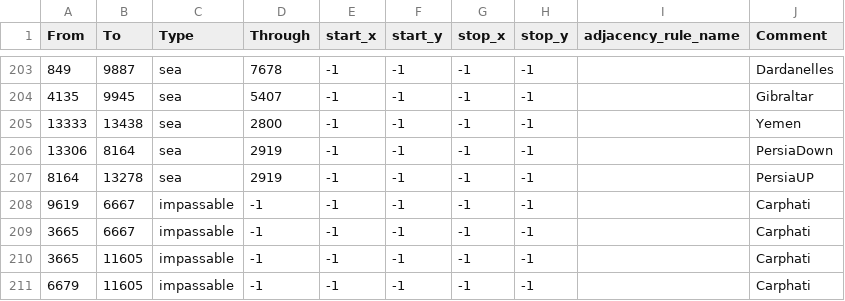
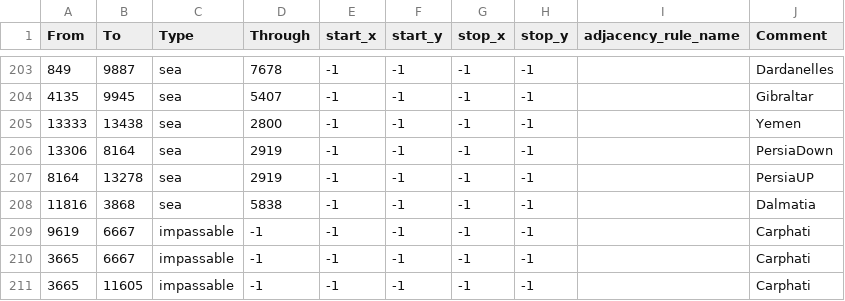
Before and after one commit to EROR44/1849AOTSM, a CSV file: aotsm/map/adjacencies.csv, drawn as a sheet; only a part is shown, gaps mark what is left out; the shorter side is filled out with more unchanged rows.

```diff
--- a/aotsm/map/adjacencies.csv
+++ b/aotsm/map/adjacencies.csv
@@ -207,2 +207,3 @@ From;To;Type;Through;start_x;start_y;stop_x;stop_y;adjacency_rule_name;Comment
 8164;13278;sea;2919;-1;-1;-1;-1;;PersiaUP
+11816;3868;sea;5838;-1;-1;-1;-1;;Dalmatia
 9619;6667;impassable;-1;-1;-1;-1;-1;;Carphati
```
Also changed, not shown: aotsm/map/definition.csv, 57 other files.
